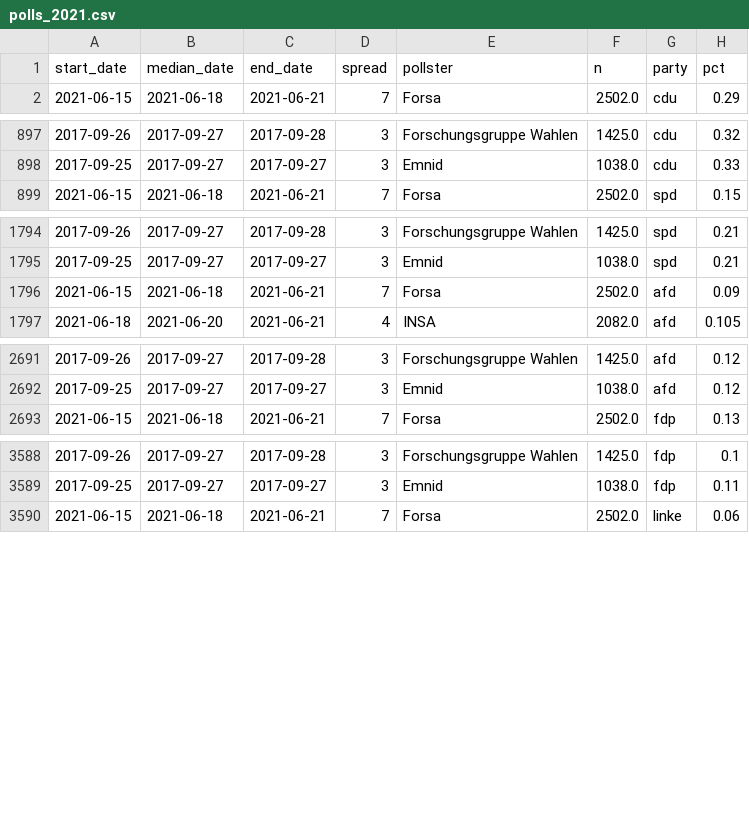
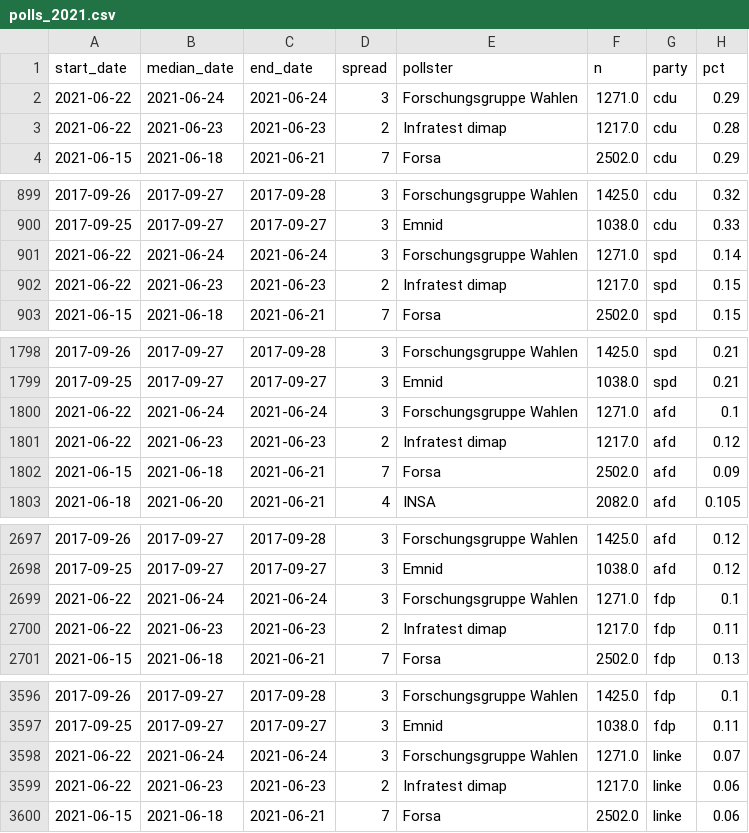
Before and after one commit to thisismactan/Germany-2021, a CSV file: data/polls_2021.csv, drawn as a sheet; only a part is shown, gaps mark what is left out; the diff covers the shown part only; the diff names each change by its address in the sheet, - before the commit and + after, or states it on an @@ line.

```diff
--- a/data/polls_2021.csv
+++ b/data/polls_2021.csv
+row 2: 2021-06-22 | 2021-06-24 | 2021-06-24 | 3 | Forschungsgruppe Wahlen | 1271.0 | cdu | 0.29
+row 3: 2021-06-22 | 2021-06-23 | 2021-06-23 | 2 | Infratest dimap | 1217.0 | cdu | 0.28
+row 901: 2021-06-22 | 2021-06-24 | 2021-06-24 | 3 | Forschungsgruppe Wahlen | 1271.0 | spd | 0.14
+row 902: 2021-06-22 | 2021-06-23 | 2021-06-23 | 2 | Infratest dimap | 1217.0 | spd | 0.15
+row 1800: 2021-06-22 | 2021-06-24 | 2021-06-24 | 3 | Forschungsgruppe Wahlen | 1271.0 | afd | 0.1
+row 1801: 2021-06-22 | 2021-06-23 | 2021-06-23 | 2 | Infratest dimap | 1217.0 | afd | 0.12
+row 2699: 2021-06-22 | 2021-06-24 | 2021-06-24 | 3 | Forschungsgruppe Wahlen | 1271.0 | fdp | 0.1
+row 2700: 2021-06-22 | 2021-06-23 | 2021-06-23 | 2 | Infratest dimap | 1217.0 | fdp | 0.11
+row 3598: 2021-06-22 | 2021-06-24 | 2021-06-24 | 3 | Forschungsgruppe Wahlen | 1271.0 | linke | 0.07
+row 3599: 2021-06-22 | 2021-06-23 | 2021-06-23 | 2 | Infratest dimap | 1217.0 | linke | 0.06
```
Also changed, not shown: 4 added rows elsewhere in this file, output/seat_summary_stats_timeline.csv, output/vote_summary_stats_timeline.csv, 20 other files.
